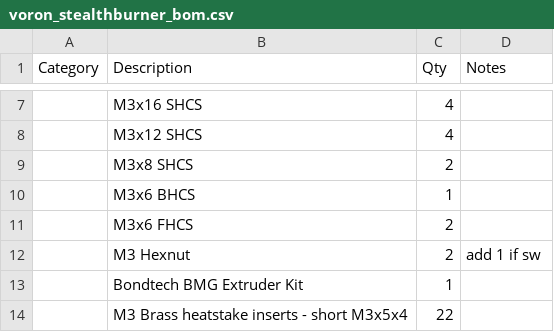
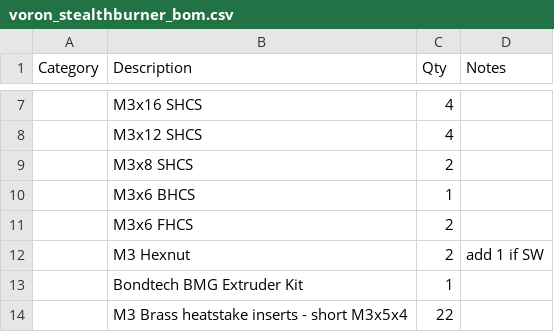
Before and after one commit to VoronDesign/Voron-Afterburner, a CSV file: BOM/voron_stealthburner_bom.csv, drawn as a sheet; only a part is shown, gaps mark what is left out; the diff names each change by its address in the sheet, - before the commit and + after, or states it on an @@ line.

Commit message:
Update voron_stealthburner_bom.csv

```diff
--- a/BOM/voron_stealthburner_bom.csv
+++ b/BOM/voron_stealthburner_bom.csv
-D12 (Notes): add 1 if sw
+D12 (Notes): add 1 if SW
```
